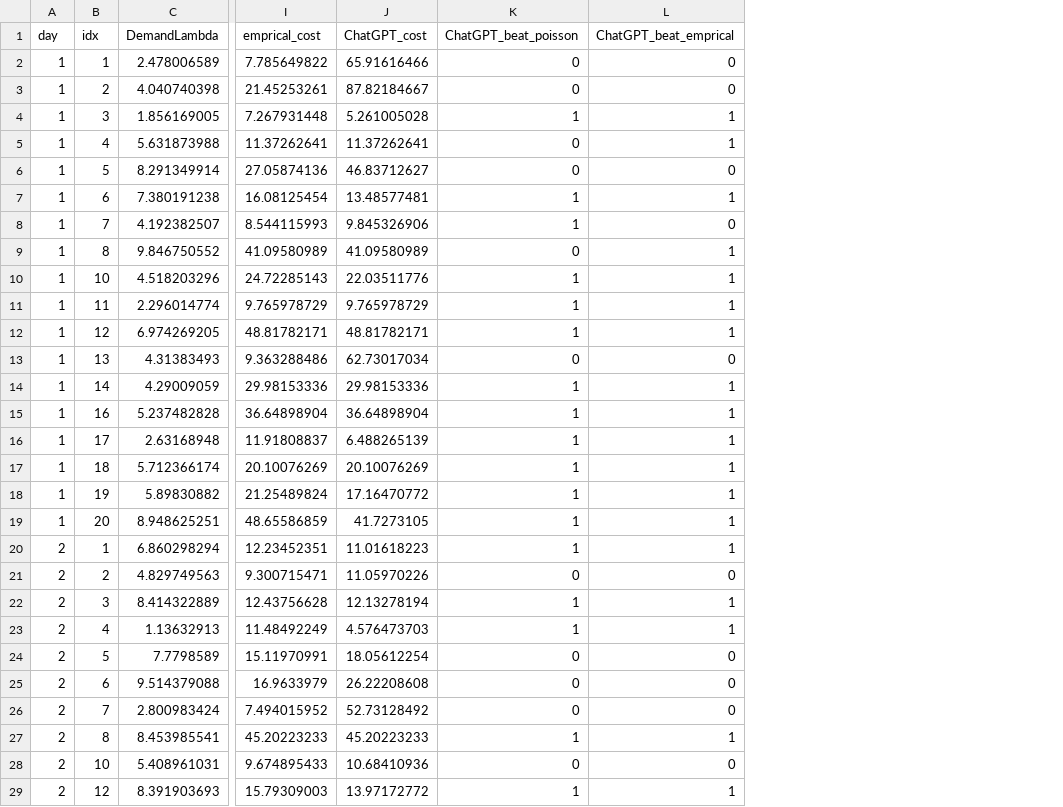
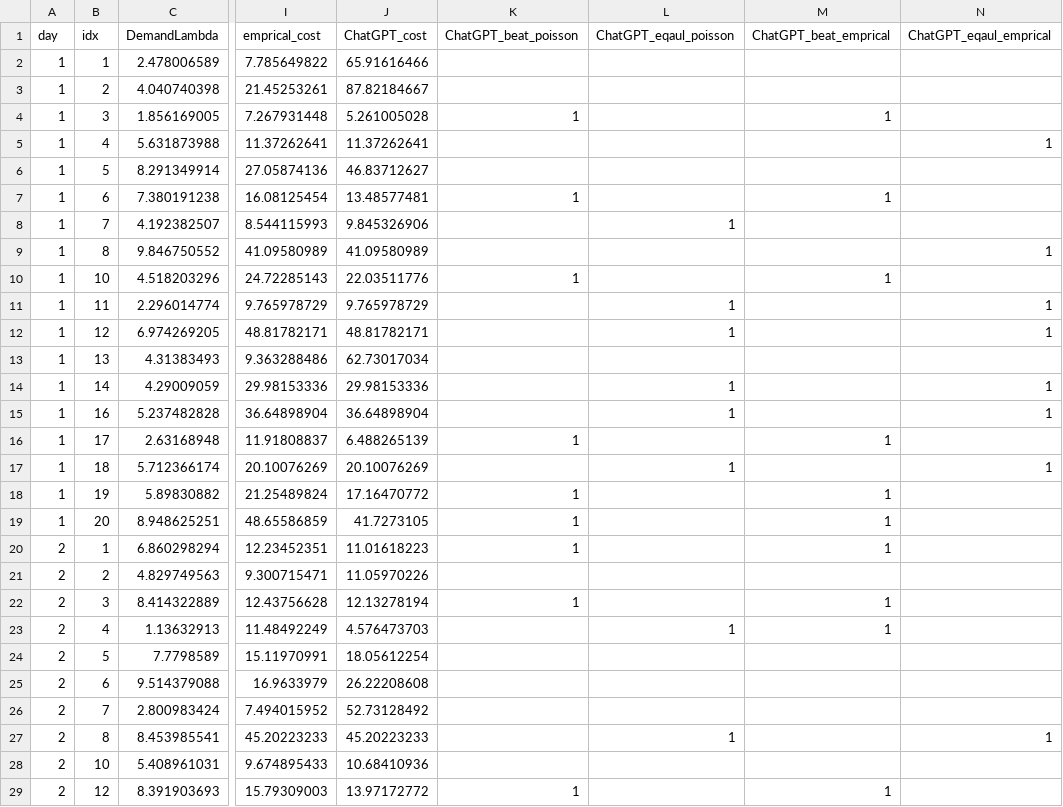
Before and after one commit to xjxyys/ICL_simulation, a CSV file: results_with_cost.csv, drawn as a sheet; only a part is shown, gaps mark what is left out; addresses are those after the commit; the diff covers the shown part only; the diff names each change by its address in the sheet, - before the commit and + after, or states it on an @@ line.

Commit message:
analyze the results

```diff
--- a/results_with_cost.csv
+++ b/results_with_cost.csv
+column L (ChatGPT_eqaul_poisson), rows 8-27: 1 |  |  | 1 | 1 |  | 1 | 1 |  | 1 |  |  |  |  |  | 1 |  |  |  | 1
+column N (ChatGPT_eqaul_emprical), rows 5-27: 1 |  |  |  | 1 |  | 1 | 1 |  | 1 | 1 |  | 1 |  |  |  |  |  |  |  |  |  | 1
-K2:K3 (ChatGPT_beat_poisson): 0
+K2:K3 (ChatGPT_beat_poisson): (empty)
-M2:M3 (ChatGPT_beat_emprical): 0
+M2:M3 (ChatGPT_beat_emprical): (empty)
-K5:K6 (ChatGPT_beat_poisson): 0
+K5:K6 (ChatGPT_beat_poisson): (empty)
-M5 (ChatGPT_beat_emprical): 1
+M5 (ChatGPT_beat_emprical): (empty)
-M6 (ChatGPT_beat_emprical): 0
+M6 (ChatGPT_beat_emprical): (empty)
-K8 (ChatGPT_beat_poisson): 1
+K8 (ChatGPT_beat_poisson): (empty)
-M8 (ChatGPT_beat_emprical): 0
+M8 (ChatGPT_beat_emprical): (empty)
-K9 (ChatGPT_beat_poisson): 0
+K9 (ChatGPT_beat_poisson): (empty)
-M9 (ChatGPT_beat_emprical): 1
+M9 (ChatGPT_beat_emprical): (empty)
-K11:K12 (ChatGPT_beat_poisson): 1
+K11:K12 (ChatGPT_beat_poisson): (empty)
-M11:M12 (ChatGPT_beat_emprical): 1
+M11:M12 (ChatGPT_beat_emprical): (empty)
-K13 (ChatGPT_beat_poisson): 0
+K13 (ChatGPT_beat_poisson): (empty)
-M13 (ChatGPT_beat_emprical): 0
+M13 (ChatGPT_beat_emprical): (empty)
-K14:K15 (ChatGPT_beat_poisson): 1
+K14:K15 (ChatGPT_beat_poisson): (empty)
-M14:M15 (ChatGPT_beat_emprical): 1
+M14:M15 (ChatGPT_beat_emprical): (empty)
-K17 (ChatGPT_beat_poisson): 1
+K17 (ChatGPT_beat_poisson): (empty)
-M17 (ChatGPT_beat_emprical): 1
+M17 (ChatGPT_beat_emprical): (empty)
-K21 (ChatGPT_beat_poisson): 0
+K21 (ChatGPT_beat_poisson): (empty)
-M21 (ChatGPT_beat_emprical): 0
+M21 (ChatGPT_beat_emprical): (empty)
-K23 (ChatGPT_beat_poisson): 1
+K23 (ChatGPT_beat_poisson): (empty)
-K24:K26 (ChatGPT_beat_poisson): 0
+K24:K26 (ChatGPT_beat_poisson): (empty)
-M24:M26 (ChatGPT_beat_emprical): 0
+M24:M26 (ChatGPT_beat_emprical): (empty)
-K27 (ChatGPT_beat_poisson): 1
+K27 (ChatGPT_beat_poisson): (empty)
-M27 (ChatGPT_beat_emprical): 1
+M27 (ChatGPT_beat_emprical): (empty)
-K28 (ChatGPT_beat_poisson): 0
+K28 (ChatGPT_beat_poisson): (empty)
-M28 (ChatGPT_beat_emprical): 0
+M28 (ChatGPT_beat_emprical): (empty)
```
Also changed, not shown: 3 added rows, 2 removed rows and 88 edited cells elsewhere in this file, 1 other file.
